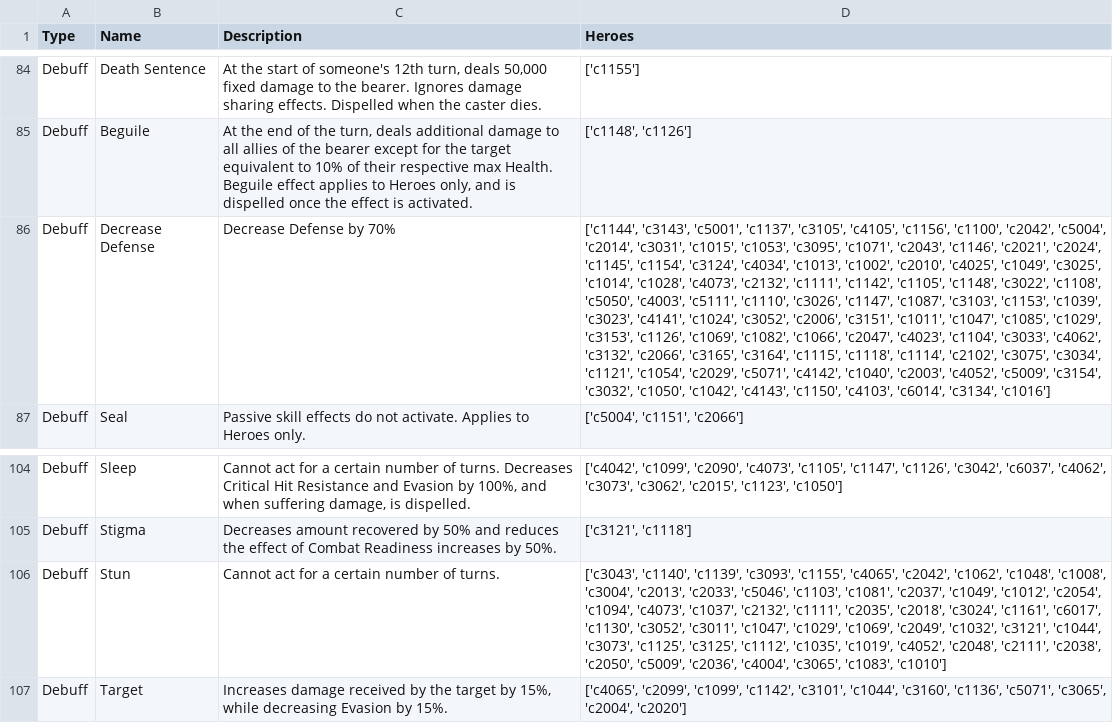
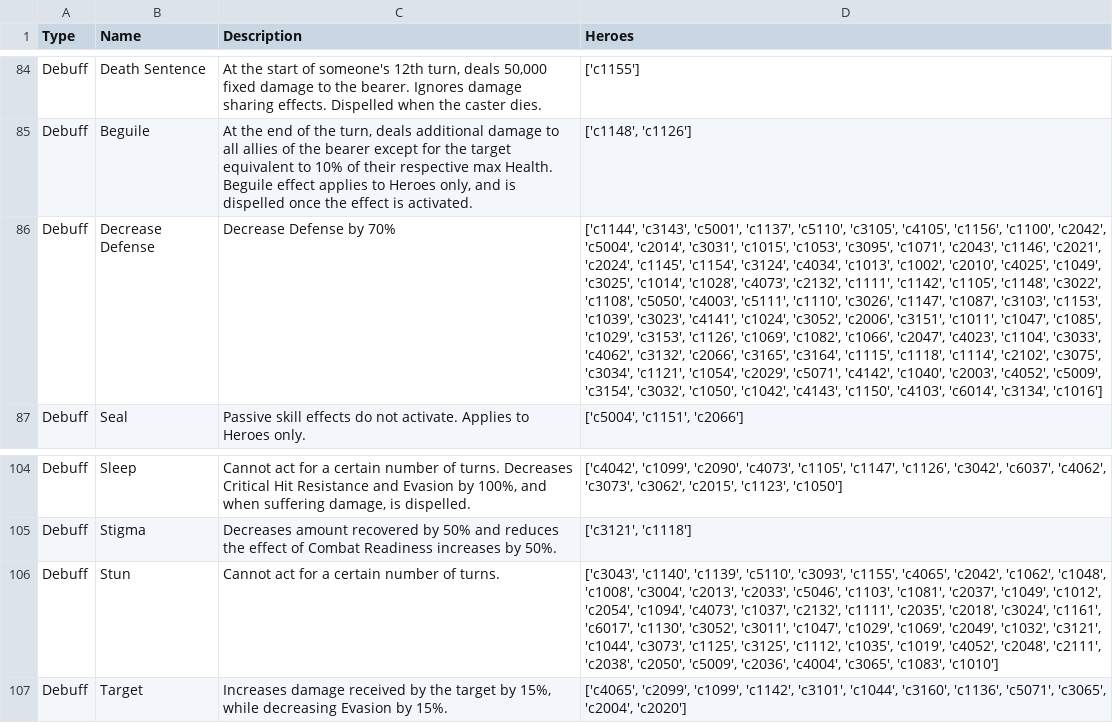
Before and after one commit to SamTheCoder777/E7-RTA-Helper, a CSV file: data/buffs_debuffs_details.csv, drawn as a sheet; only a part is shown, gaps mark what is left out; the diff names each change by its address in the sheet, - before the commit and + after, or states it on an @@ line.

```diff
--- a/data/buffs_debuffs_details.csv
+++ b/data/buffs_debuffs_details.csv
-D86 (Heroes): …'c5001', 'c1137', 'c3105', 'c4105',…
+D86 (Heroes): …'c5001', 'c1137', 'c5110', 'c3105', 'c4105',…
-D106 (Heroes): …'c1140', 'c1139', 'c3093', 'c1155',…
+D106 (Heroes): …'c1140', 'c1139', 'c5110', 'c3093', 'c1155',…
```
Also changed, not shown: data/epic7_hero_stats.csv, data/hero_details.csv, 8 other files.
